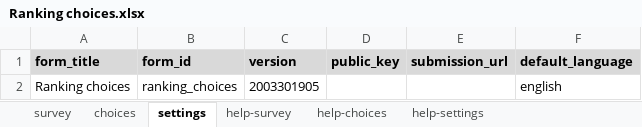
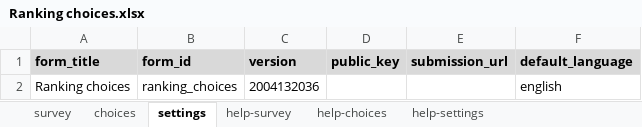
Before and after one commit to surveycto/ranking-choices, an Excel workbook: extras/test-form/Ranking choices.xlsx, sheet settings, drawn as a sheet; values as stored, in another font and other column widths than the file's, no borders; the diff names each change by its address in the sheet, - before the commit and + after, or states it on an @@ line.

```diff
--- a/extras/test-form/Ranking choices.xlsx (sheet settings)
+++ b/extras/test-form/Ranking choices.xlsx (sheet settings)
-C2 (version): 2003301905
+C2 (version): 2004132036
```
Also changed, not shown: sheet choices, sheet survey.
